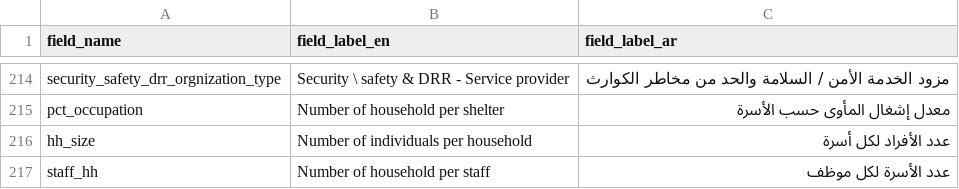
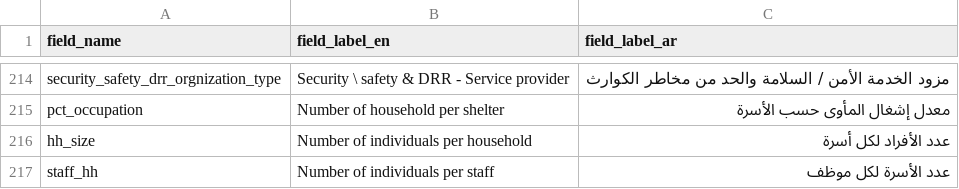
Before and after one commit to CartONG/opsmap-datasets, a CSV file: yemen/FDF/field_labels.csv, drawn as a sheet; only a part is shown, gaps mark what is left out.

Commit message:
Update field_labels.csv

```diff
--- a/yemen/FDF/field_labels.csv
+++ b/yemen/FDF/field_labels.csv
@@ -222,2 +222,2 @@ pct_occupation;Number of household per shelter;معدل إشغال المأوى
 hh_size;Number of individuals per household;عدد الأفراد لكل أسرة
-staff_hh;Number of household per staff;عدد الأسرة لكل موظف
+staff_hh;Number of individuals per staff;عدد الأسرة لكل موظف
```
